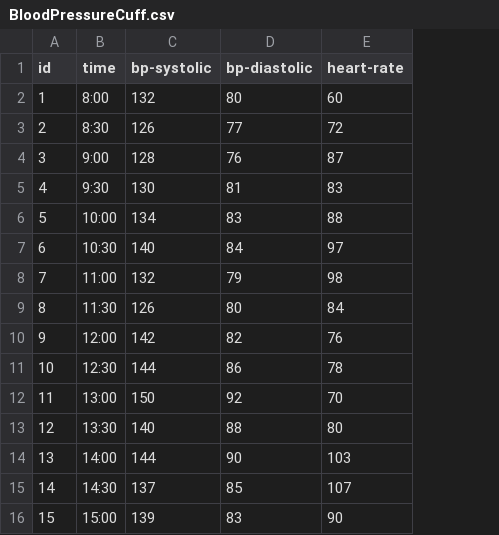
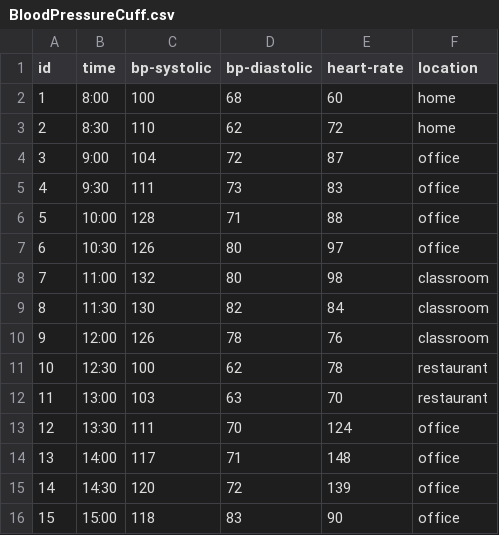
Before and after one commit to wingold-student/cmsc818g-pda, a CSV file: src/main/resources/data_tables/BloodPressureCuff.csv, drawn as a sheet; only a part is shown; the diff covers the shown part only; the diff names each change by its address in the sheet, - before the commit and + after, or states it on an @@ line.

Commit message:
data

```diff
--- a/src/main/resources/data_tables/BloodPressureCuff.csv
+++ b/src/main/resources/data_tables/BloodPressureCuff.csv
+column F (location), rows 2-16: home | home | office | office | office | office | classroom | classroom | classroom | restaurant | restaurant | office | office | office | office
-C2 (bp-systolic): 132
+C2 (bp-systolic): 100
-D2 (bp-diastolic): 80
+D2 (bp-diastolic): 68
-C3 (bp-systolic): 126
+C3 (bp-systolic): 110
-D3 (bp-diastolic): 77
+D3 (bp-diastolic): 62
-C4 (bp-systolic): 128
+C4 (bp-systolic): 104
-D4 (bp-diastolic): 76
+D4 (bp-diastolic): 72
-C5 (bp-systolic): 130
+C5 (bp-systolic): 111
-D5 (bp-diastolic): 81
+D5 (bp-diastolic): 73
-C6 (bp-systolic): 134
+C6 (bp-systolic): 128
-D6 (bp-diastolic): 83
+D6 (bp-diastolic): 71
-C7 (bp-systolic): 140
+C7 (bp-systolic): 126
-D7 (bp-diastolic): 84
+D7 (bp-diastolic): 80
-D8 (bp-diastolic): 79
+D8 (bp-diastolic): 80
-C9 (bp-systolic): 126
+C9 (bp-systolic): 130
-D9 (bp-diastolic): 80
+D9 (bp-diastolic): 82
-C10 (bp-systolic): 142
+C10 (bp-systolic): 126
-D10 (bp-diastolic): 82
+D10 (bp-diastolic): 78
-C11 (bp-systolic): 144
+C11 (bp-systolic): 100
-D11 (bp-diastolic): 86
+D11 (bp-diastolic): 62
-C12 (bp-systolic): 150
+C12 (bp-systolic): 103
-D12 (bp-diastolic): 92
+D12 (bp-diastolic): 63
-C13 (bp-systolic): 140
+C13 (bp-systolic): 111
-D13 (bp-diastolic): 88
+D13 (bp-diastolic): 70
-E13 (heart-rate): 80
+E13 (heart-rate): 124
-C14 (bp-systolic): 144
+C14 (bp-systolic): 117
-D14 (bp-diastolic): 90
+D14 (bp-diastolic): 71
-E14 (heart-rate): 103
+E14 (heart-rate): 148
-C15 (bp-systolic): 137
+C15 (bp-systolic): 120
-D15 (bp-diastolic): 85
+D15 (bp-diastolic): 72
-E15 (heart-rate): 107
+E15 (heart-rate): 139
-C16 (bp-systolic): 139
+C16 (bp-systolic): 118
```
Also changed, not shown: 10 edited cells elsewhere in this file, 6 other files.
